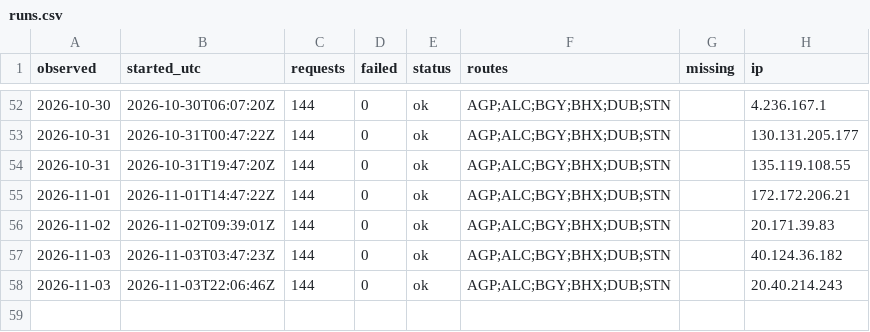
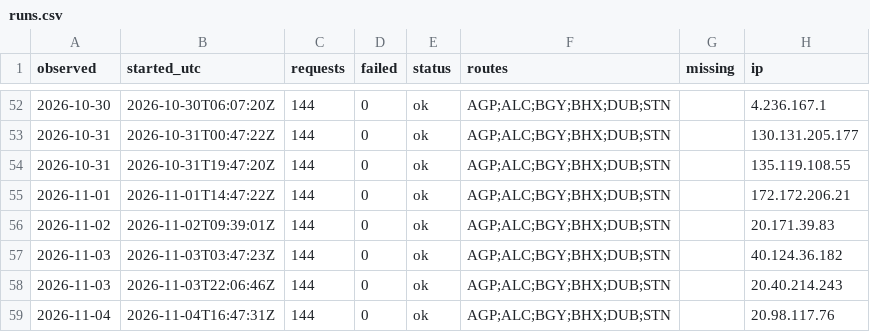
Before and after one commit to areqq/lcj-fares, a CSV file: data/LCJ/runs.csv, drawn as a sheet; only a part is shown, gaps mark what is left out.

```diff
--- a/data/LCJ/runs.csv
+++ b/data/LCJ/runs.csv
@@ -58 +58,2 @@ observed,started_utc,requests,failed,status,routes,missing,ip
 2026-11-03,2026-11-03T22:06:46Z,144,0,ok,AGP;ALC;BGY;BHX;DUB;STN,,20.40.214.243
+2026-11-04,2026-11-04T16:47:31Z,144,0,ok,AGP;ALC;BGY;BHX;DUB;STN,,20.98.117.76
```
Also changed, not shown: 1 other file.
